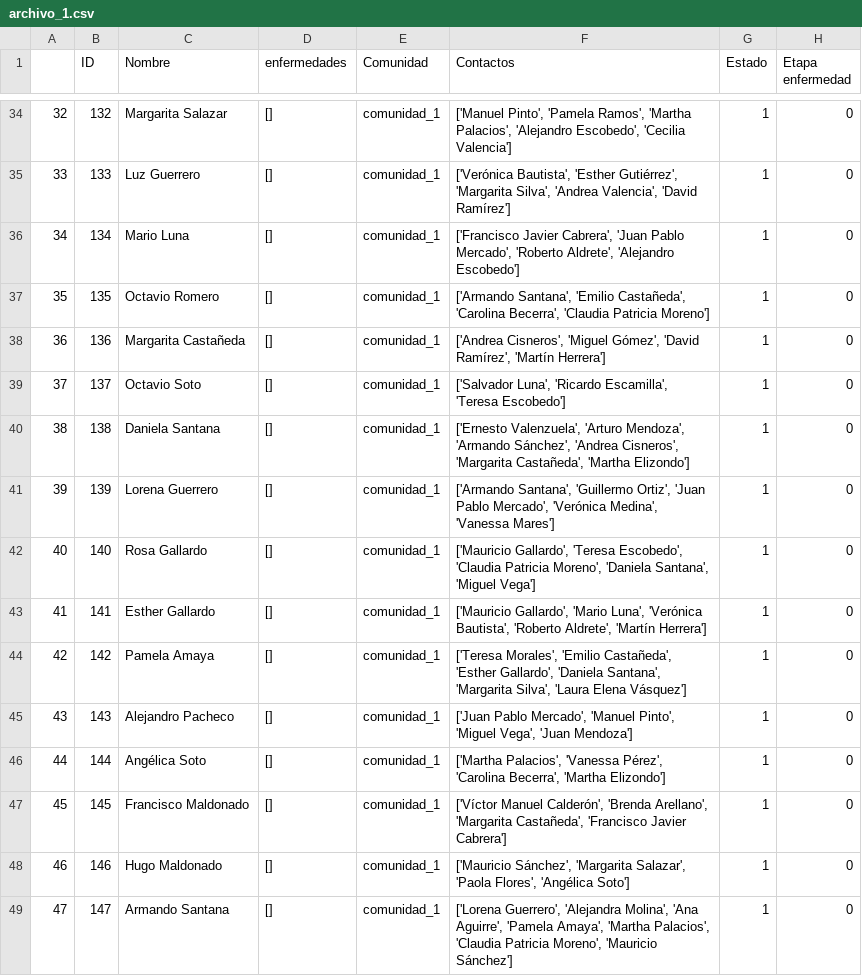
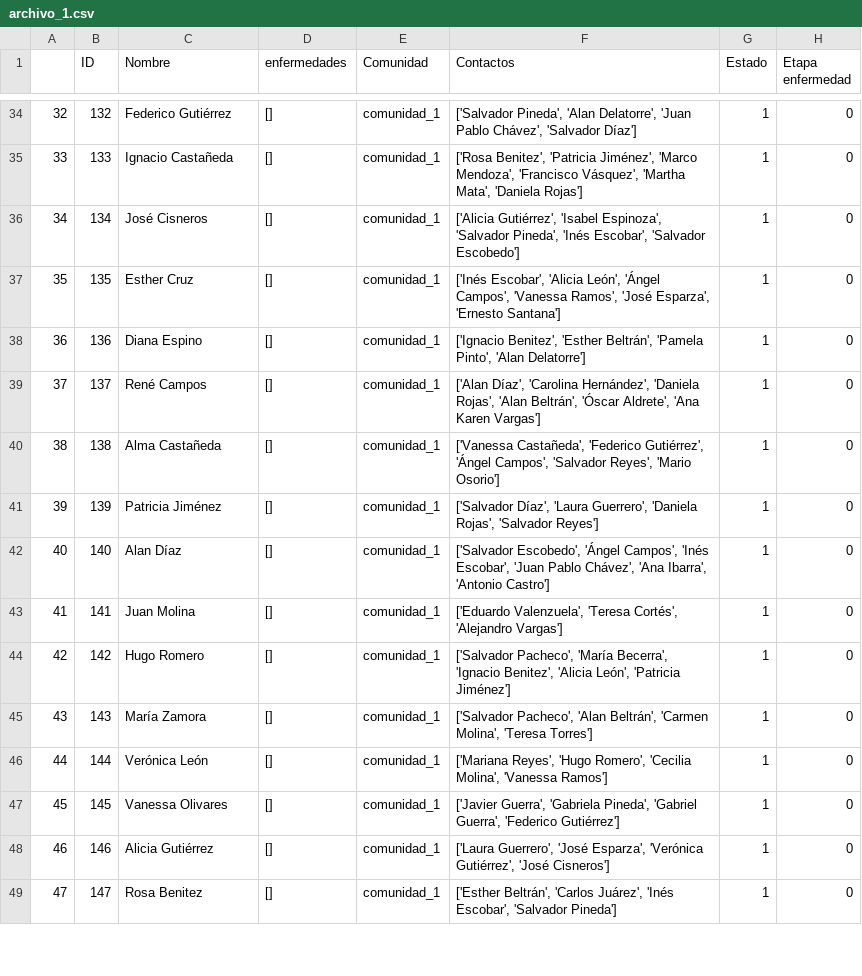
Before and after one commit to Karin-Zuniga/proyecto_programacion_avanzada, a CSV file: archivo_1.csv, drawn as a sheet; only a part is shown, gaps mark what is left out; the diff covers the shown part only.

```diff
--- a/archivo_1.csv
+++ b/archivo_1.csv
@@ -34,16 +34,16 @@
-32,132,Margarita Salazar,[],comunidad_1,"['Manuel Pinto', 'Pamela Ramos', 'Martha Palacios', 'Alejandro Escobedo', 'Cecilia Valencia']",1,0
-33,133,Luz Guerrero,[],comunidad_1,"['Verónica Bautista', 'Esther Gutiérrez', 'Margarita Silva', 'Andrea Valencia', 'David Ramírez']",1,0
-34,134,Mario Luna,[],comunidad_1,"['Francisco Javier Cabrera', 'Juan Pablo Mercado', 'Roberto Aldrete', 'Alejandro Escobedo']",1,0
-35,135,Octavio Romero,[],comunidad_1,"['Armando Santana', 'Emilio Castañeda', 'Carolina Becerra', 'Claudia Patricia Moreno']",1,0
-36,136,Margarita Castañeda,[],comunidad_1,"['Andrea Cisneros', 'Miguel Gómez', 'David Ramírez', 'Martín Herrera']",1,0
-37,137,Octavio Soto,[],comunidad_1,"['Salvador Luna', 'Ricardo Escamilla', 'Teresa Escobedo']",1,0
-38,138,Daniela Santana,[],comunidad_1,"['Ernesto Valenzuela', 'Arturo Mendoza', 'Armando Sánchez', 'Andrea Cisneros', 'Margarita Castañeda', 'Martha Elizondo']",1,0
-39,139,Lorena Guerrero,[],comunidad_1,"['Armando Santana', 'Guillermo Ortiz', 'Juan Pablo Mercado', 'Verónica Medina', 'Vanessa Mares']",1,0
-40,140,Rosa Gallardo,[],comunidad_1,"['Mauricio Gallardo', 'Teresa Escobedo', 'Claudia Patricia Moreno', 'Daniela Santana', 'Miguel Vega']",1,0
-41,141,Esther Gallardo,[],comunidad_1,"['Mauricio Gallardo', 'Mario Luna', 'Verónica Bautista', 'Roberto Aldrete', 'Martín Herrera']",1,0
-42,142,Pamela Amaya,[],comunidad_1,"['Teresa Morales', 'Emilio Castañeda', 'Esther Gallardo', 'Daniela Santana', 'Margarita Silva', 'Laura Elena Vásquez']",1,0
-43,143,Alejandro Pacheco,[],comunidad_1,"['Juan Pablo Mercado', 'Manuel Pinto', 'Miguel Vega', 'Juan Mendoza']",1,0
-44,144,Angélica Soto,[],comunidad_1,"['Martha Palacios', 'Vanessa Pérez', 'Carolina Becerra', 'Martha Elizondo']",1,0
-45,145,Francisco Maldonado,[],comunidad_1,"['Víctor Manuel Calderón', 'Brenda Arellano', 'Margarita Castañeda', 'Francisco Javier Cabrera']",1,0
-46,146,Hugo Maldonado,[],comunidad_1,"['Mauricio Sánchez', 'Margarita Salazar', 'Paola Flores', 'Angélica Soto']",1,0
-47,147,Armando Santana,[],comunidad_1,"['Lorena Guerrero', 'Alejandra Molina', 'Ana Aguirre', 'Pamela Amaya', 'Martha Palacios', 'Claudia Patricia Moreno', 'Mauricio Sánchez']",1,0
+32,132,Federico Gutiérrez,[],comunidad_1,"['Salvador Pineda', 'Alan Delatorre', 'Juan Pablo Chávez', 'Salvador Díaz']",1,0
+33,133,Ignacio Castañeda,[],comunidad_1,"['Rosa Benitez', 'Patricia Jiménez', 'Marco Mendoza', 'Francisco Vásquez', 'Martha Mata', 'Daniela Rojas']",1,0
+34,134,José Cisneros,[],comunidad_1,"['Alicia Gutiérrez', 'Isabel Espinoza', 'Salvador Pineda', 'Inés Escobar', 'Salvador Escobedo']",1,0
+35,135,Esther Cruz,[],comunidad_1,"['Inés Escobar', 'Alicia León', 'Ángel Campos', 'Vanessa Ramos', 'José Esparza', 'Ernesto Santana']",1,0
+36,136,Diana Espino,[],comunidad_1,"['Ignacio Benitez', 'Esther Beltrán', 'Pamela Pinto', 'Alan Delatorre']",1,0
+37,137,René Campos,[],comunidad_1,"['Alan Díaz', 'Carolina Hernández', 'Daniela Rojas', 'Alan Beltrán', 'Óscar Aldrete', 'Ana Karen Vargas']",1,0
+38,138,Alma Castañeda,[],comunidad_1,"['Vanessa Castañeda', 'Federico Gutiérrez', 'Ángel Campos', 'Salvador Reyes', 'Mario Osorio']",1,0
+39,139,Patricia Jiménez,[],comunidad_1,"['Salvador Díaz', 'Laura Guerrero', 'Daniela Rojas', 'Salvador Reyes']",1,0
+40,140,Alan Díaz,[],comunidad_1,"['Salvador Escobedo', 'Ángel Campos', 'Inés Escobar', 'Juan Pablo Chávez', 'Ana Ibarra', 'Antonio Castro']",1,0
+41,141,Juan Molina,[],comunidad_1,"['Eduardo Valenzuela', 'Teresa Cortés', 'Alejandro Vargas']",1,0
+42,142,Hugo Romero,[],comunidad_1,"['Salvador Pacheco', 'María Becerra', 'Ignacio Benitez', 'Alicia León', 'Patricia Jiménez']",1,0
+43,143,María Zamora,[],comunidad_1,"['Salvador Pacheco', 'Alan Beltrán', 'Carmen Molina', 'Teresa Torres']",1,0
+44,144,Verónica León,[],comunidad_1,"['Mariana Reyes', 'Hugo Romero', 'Cecilia Molina', 'Vanessa Ramos']",1,0
+45,145,Vanessa Olivares,[],comunidad_1,"['Javier Guerra', 'Gabriela Pineda', 'Gabriel Guerra', 'Federico Gutiérrez']",1,0
+46,146,Alicia Gutiérrez,[],comunidad_1,"['Laura Guerrero', 'José Esparza', 'Verónica Gutiérrez', 'José Cisneros']",1,0
+47,147,Rosa Benitez,[],comunidad_1,"['Esther Beltrán', 'Carlos Juárez', 'Inés Escobar', 'Salvador Pineda']",1,0
```
Also changed, not shown: 168 edited cells elsewhere in this file, archivo_10.csv, archivo_5.csv, 11 other files.
